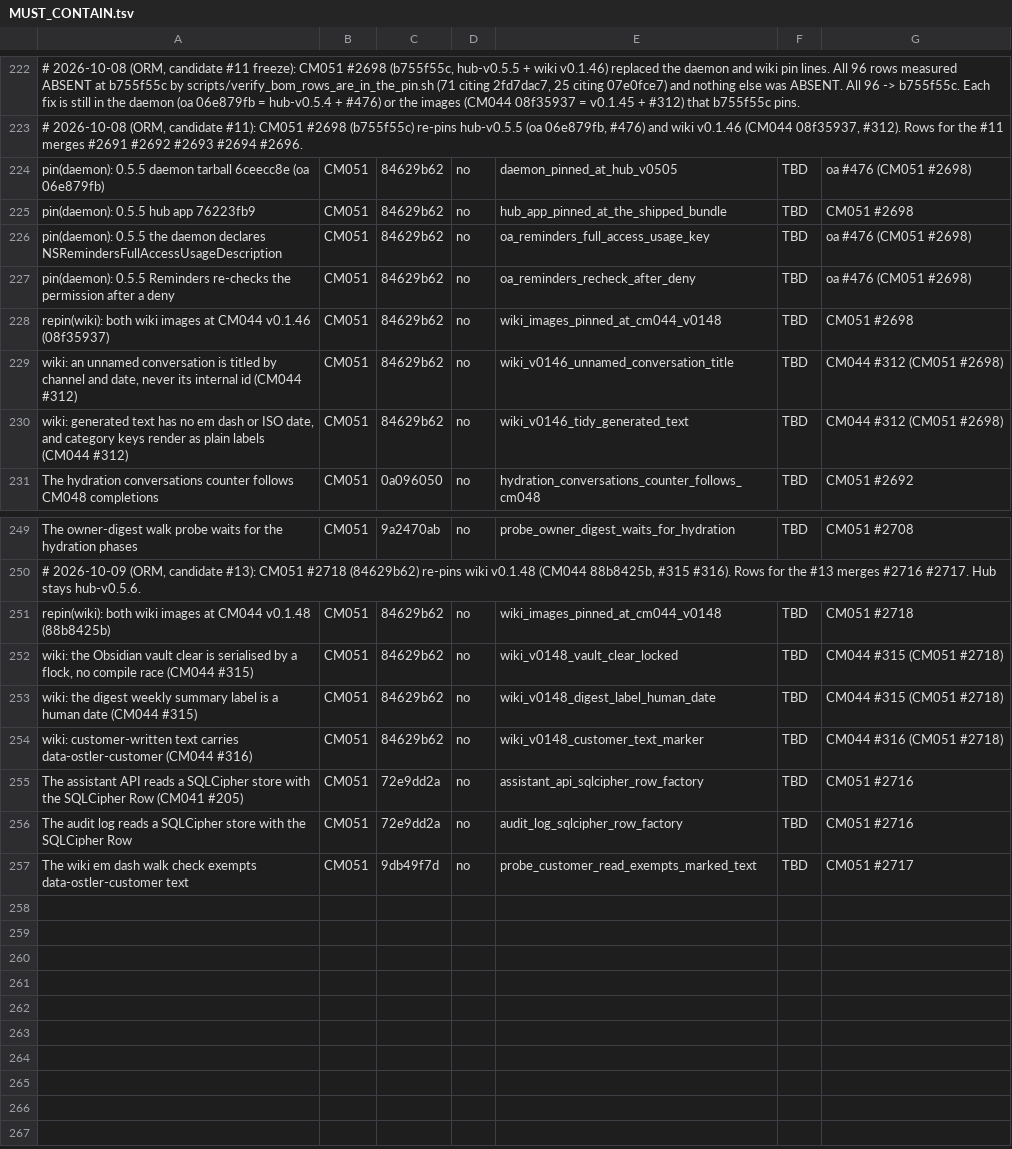
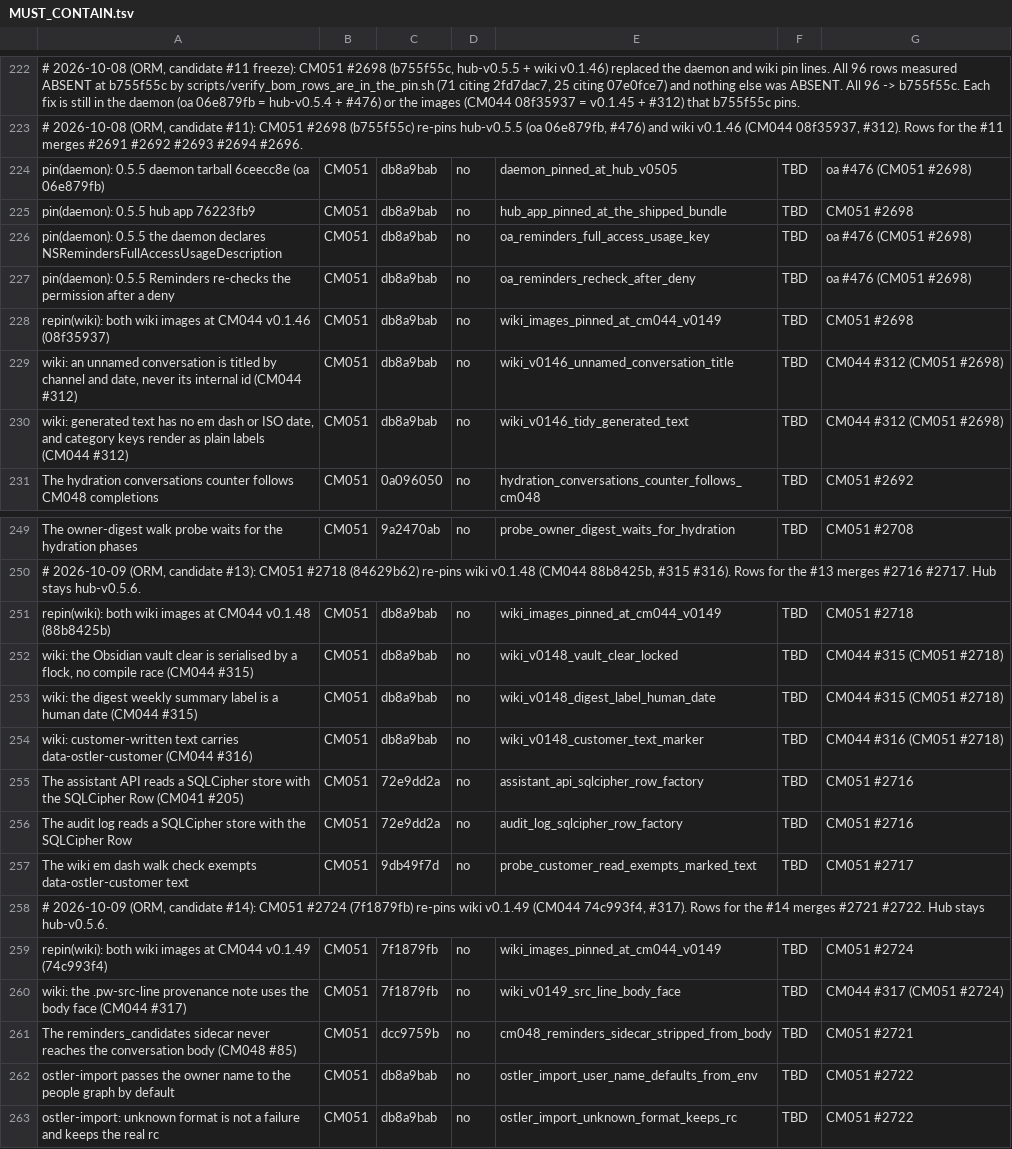
Before and after one commit to andygmassey/CM051-Home-Hub-Installer, a TSV file: cuts/v1.0.107/MUST_CONTAIN.tsv, drawn as a sheet; only a part is shown, gaps mark what is left out; the diff covers the shown part only; the diff names each change by its address in the sheet, - before the commit and + after, or states it on an @@ line.

```diff
--- a/cuts/v1.0.107/MUST_CONTAIN.tsv
+++ b/cuts/v1.0.107/MUST_CONTAIN.tsv
-C224:C230: 84629b62
+C224:C230: db8a9bab
-E228: wiki_images_pinned_at_cm044_v0148
+E228: wiki_images_pinned_at_cm044_v0149
-C251:C254: 84629b62
+C251:C254: db8a9bab
-E251: wiki_images_pinned_at_cm044_v0148
+E251: wiki_images_pinned_at_cm044_v0149
+row 258: # 2026-10-09 (ORM, candidate #14): CM051 #2724 (7f1879fb) re-pins wiki v0.1.49 (CM044 74c993f4, #317). Rows for the #14 merges #2721 #2722. Hub stays hub-v0.5.6.
+row 259: repin(wiki): both wiki images at CM044 v0.1.49 (74c993f4) | CM051 | 7f1879fb | no | wiki_images_pinned_at_cm044_v0149 | TBD | CM051 #2724
+row 260: wiki: the .pw-src-line provenance note uses the body face (CM044 #317) | CM051 | 7f1879fb | no | wiki_v0149_src_line_body_face | TBD | CM044 #317 (CM051 #2724)
+row 261: The reminders_candidates sidecar never reaches the conversation body (CM048 #85) | CM051 | dcc9759b | no | cm048_reminders_sidecar_stripped_from_body | TBD | CM051 #2721
+row 262: ostler-import passes the owner name to the people graph by default | CM051 | db8a9bab | no | ostler_import_user_name_defaults_from_env | TBD | CM051 #2722
+row 263: ostler-import: unknown format is not a failure and keeps the real rc | CM051 | db8a9bab | no | ostler_import_unknown_format_keeps_rc | TBD | CM051 #2722
```
Also changed, not shown: 109 edited cells elsewhere in this file, 2 other files.
